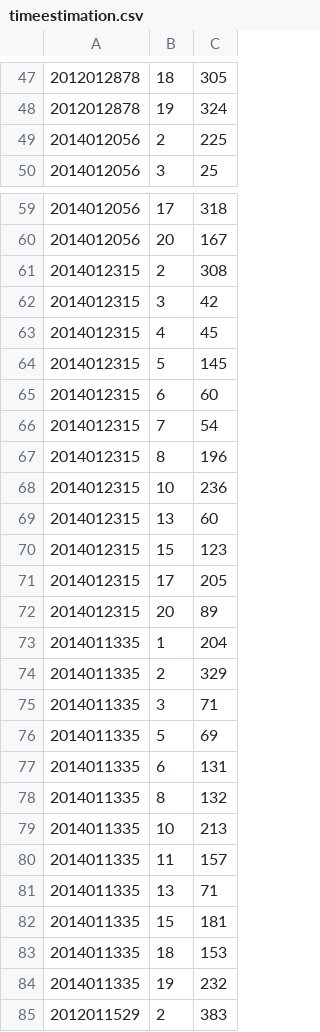
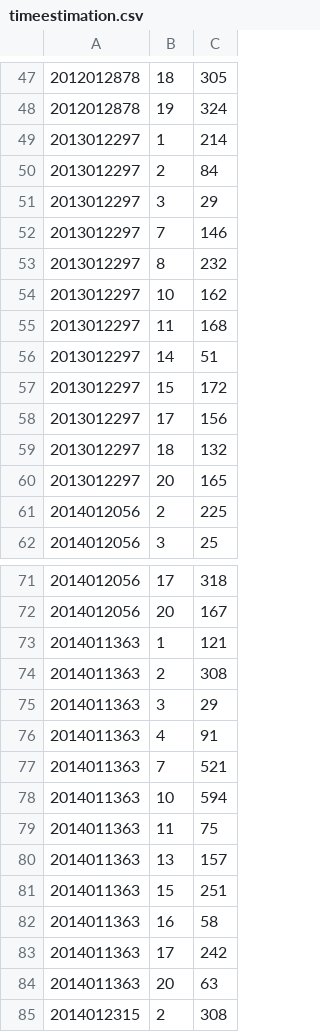
Before and after one commit to luochengleo/timesearch, a CSV file: insight/data/timeestimation.csv, drawn as a sheet; only a part is shown, gaps mark what is left out; the shorter side is filled out with more unchanged rows; the diff covers the shown part only; the diff names each change by its address in the sheet, - before the commit and + after, or states it on an @@ line.

```diff
--- a/insight/data/timeestimation.csv
+++ b/insight/data/timeestimation.csv
+row 49: 2013012297 | 1 | 214
+row 50: 2013012297 | 2 | 84
+row 51: 2013012297 | 3 | 29
+row 52: 2013012297 | 7 | 146
+row 53: 2013012297 | 8 | 232
+row 54: 2013012297 | 10 | 162
+row 55: 2013012297 | 11 | 168
+row 56: 2013012297 | 14 | 51
+row 57: 2013012297 | 15 | 172
+row 58: 2013012297 | 17 | 156
+row 59: 2013012297 | 18 | 132
+row 60: 2013012297 | 20 | 165
+row 73: 2014011363 | 1 | 121
+row 74: 2014011363 | 2 | 308
+row 75: 2014011363 | 3 | 29
+row 76: 2014011363 | 4 | 91
+row 77: 2014011363 | 7 | 521
+row 78: 2014011363 | 10 | 594
+row 79: 2014011363 | 11 | 75
+row 80: 2014011363 | 13 | 157
+row 81: 2014011363 | 15 | 251
+row 82: 2014011363 | 16 | 58
+row 83: 2014011363 | 17 | 242
+row 84: 2014011363 | 20 | 63
```
Also changed, not shown: 12 added rows elsewhere in this file, insight/data/EtimeDtime/Etime_Dtime_byjoin.csv, insight/data/EtimeDtime/Etime_Dtime_bysat.csv, 18 other files.
